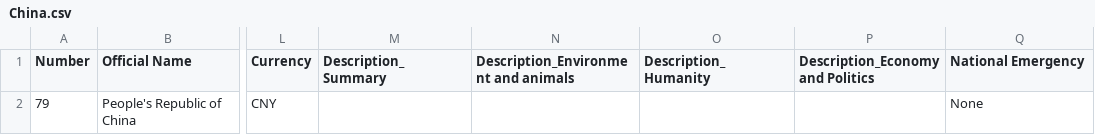
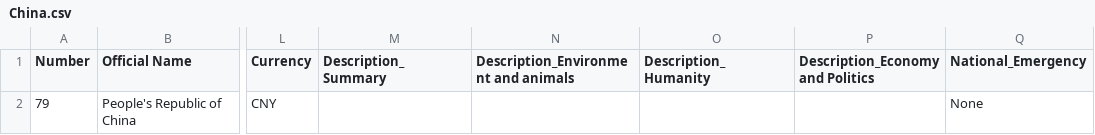
Before and after one commit to 9907daniel/Givplus, a CSV file: backend/files/nation/China.csv, drawn as a sheet; only a part is shown, gaps mark what is left out; the diff names each change by its address in the sheet, - before the commit and + after, or states it on an @@ line.

```diff
--- a/backend/files/nation/China.csv
+++ b/backend/files/nation/China.csv
-Q1: National Emergency
+Q1: National_Emergency
```
Also changed, not shown: 46 other files.
